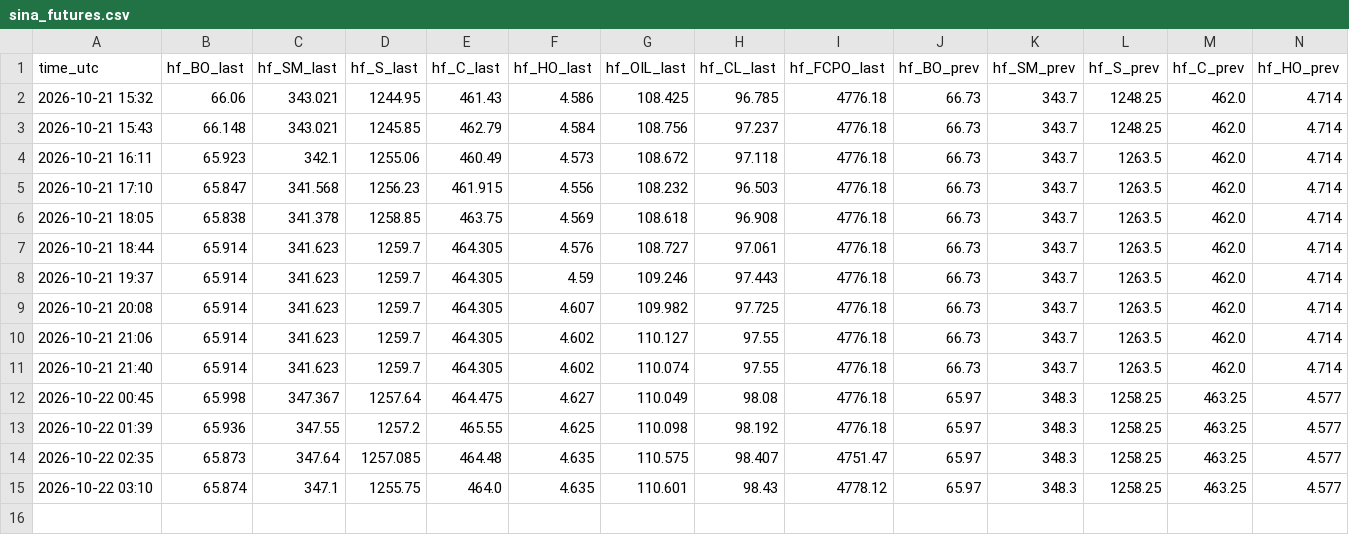
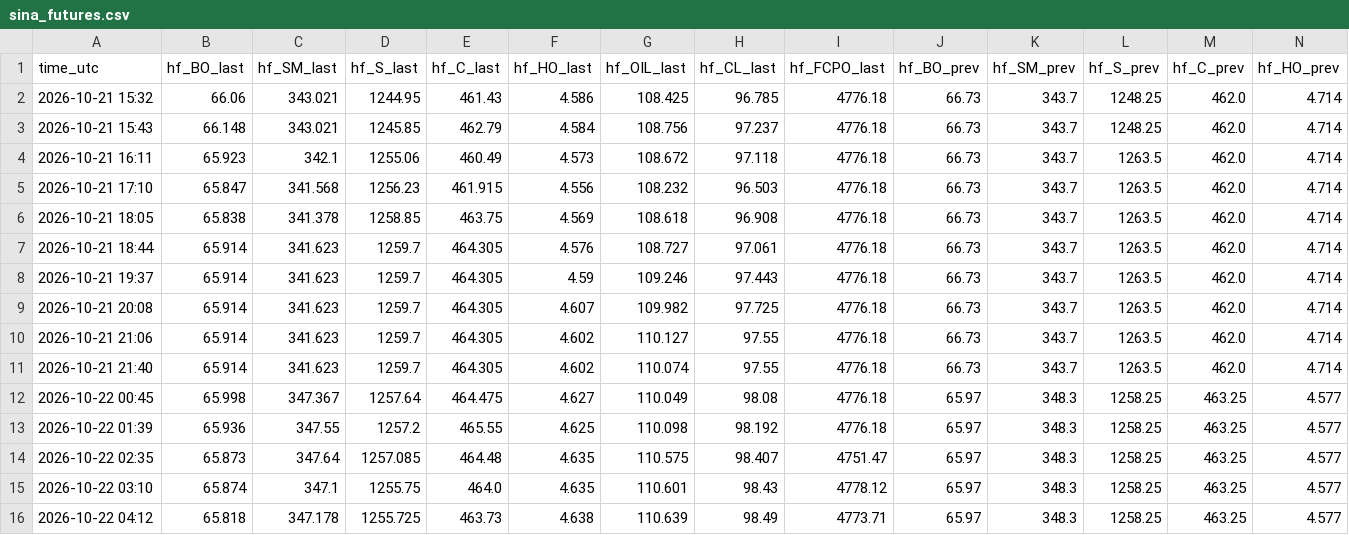
Before and after one commit to madkffs/vegoil-data, a CSV file: data/sina_futures.csv, drawn as a sheet; only a part is shown; rows hold the shown columns only; the diff names each change by its address in the sheet, - before the commit and + after, or states it on an @@ line.

Commit message:
data 2026-10-22T04:12Z

```diff
--- a/data/sina_futures.csv
+++ b/data/sina_futures.csv
+row 16: 2026-10-22 04:12 | 65.818 | 347.178 | 1255.725 | 463.73 | 4.638 | 110.639 | 98.49 | 4773.71 | 65.97 | 348.3 | 1258.25 | 463.25 | 4.577
```
Also changed, not shown: data/daily/RB_F.csv, data/daily/ZMF27_CBT.csv, 42 other files.
